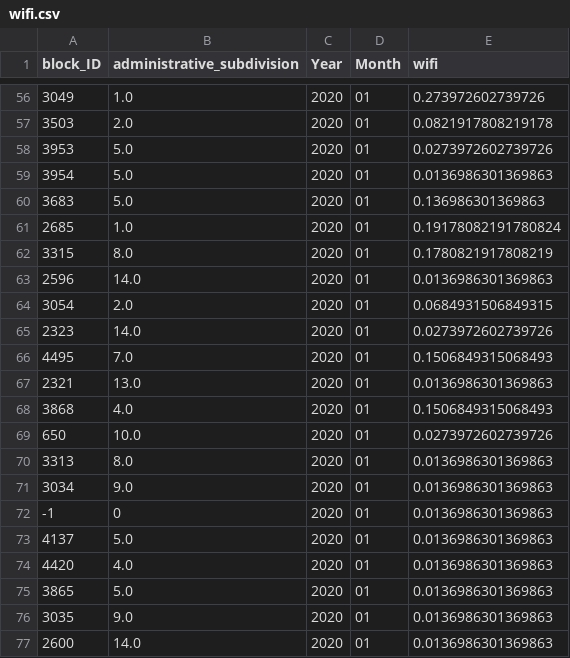
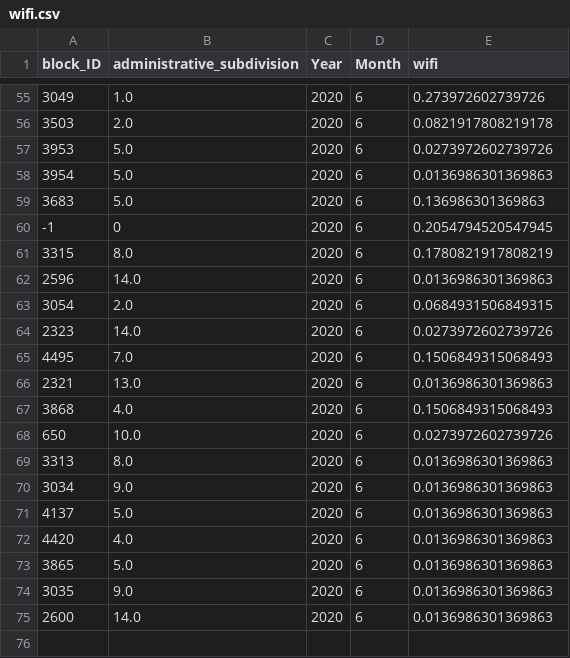
Before and after one commit to delahayethierry/dina, a CSV file: output_data/wifi.csv, drawn as a sheet; only a part is shown, gaps mark what is left out; the diff covers the shown part only.

```diff
--- a/output_data/wifi.csv
+++ b/output_data/wifi.csv
@@ -56,22 +55,21 @@ block_ID,administrative_subdivision,Year,Month,wifi
-3049,1.0,2020,01,0.273972602739726
-3503,2.0,2020,01,0.0821917808219178
-3953,5.0,2020,01,0.0273972602739726
-3954,5.0,2020,01,0.0136986301369863
-3683,5.0,2020,01,0.136986301369863
-2685,1.0,2020,01,0.19178082191780824
-3315,8.0,2020,01,0.1780821917808219
-2596,14.0,2020,01,0.0136986301369863
-3054,2.0,2020,01,0.0684931506849315
-2323,14.0,2020,01,0.0273972602739726
-4495,7.0,2020,01,0.1506849315068493
-2321,13.0,2020,01,0.0136986301369863
-3868,4.0,2020,01,0.1506849315068493
-650,10.0,2020,01,0.0273972602739726
-3313,8.0,2020,01,0.0136986301369863
-3034,9.0,2020,01,0.0136986301369863
--1,0,2020,01,0.0136986301369863
-4137,5.0,2020,01,0.0136986301369863
-4420,4.0,2020,01,0.0136986301369863
-3865,5.0,2020,01,0.0136986301369863
-3035,9.0,2020,01,0.0136986301369863
-2600,14.0,2020,01,0.0136986301369863
+3049,1.0,2020,6,0.273972602739726
+3503,2.0,2020,6,0.0821917808219178
+3953,5.0,2020,6,0.0273972602739726
+3954,5.0,2020,6,0.0136986301369863
+3683,5.0,2020,6,0.136986301369863
+-1,0,2020,6,0.2054794520547945
+3315,8.0,2020,6,0.1780821917808219
+2596,14.0,2020,6,0.0136986301369863
+3054,2.0,2020,6,0.0684931506849315
+2323,14.0,2020,6,0.0273972602739726
+4495,7.0,2020,6,0.1506849315068493
+2321,13.0,2020,6,0.0136986301369863
+3868,4.0,2020,6,0.1506849315068493
+650,10.0,2020,6,0.0273972602739726
+3313,8.0,2020,6,0.0136986301369863
+3034,9.0,2020,6,0.0136986301369863
+4137,5.0,2020,6,0.0136986301369863
+4420,4.0,2020,6,0.0136986301369863
+3865,5.0,2020,6,0.0136986301369863
+3035,9.0,2020,6,0.0136986301369863
+2600,14.0,2020,6,0.0136986301369863
```
Also changed, not shown: 2 added rows, 3 removed rows and 51 edited cells elsewhere in this file, output_data/wifi_geolocated.csv, 2 other files.
